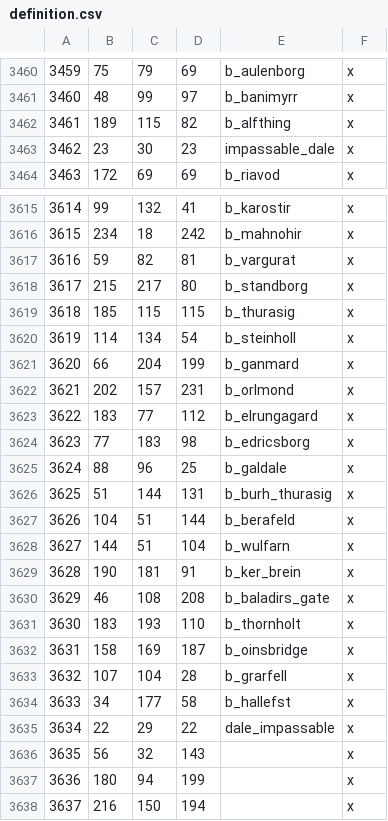
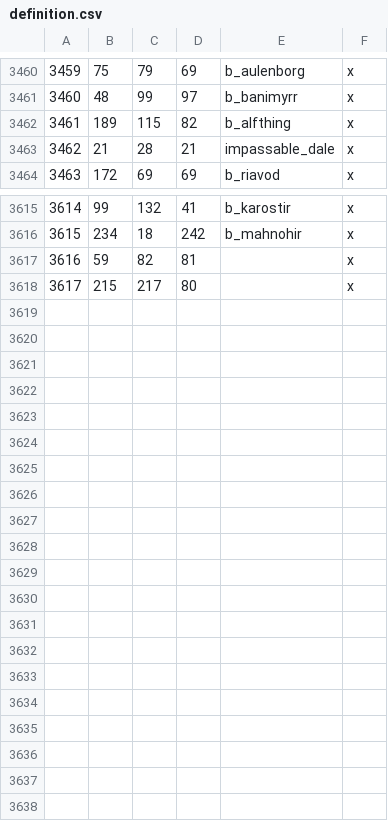
Before and after one commit to CK3RealmsinExile/RealmsInExile, a CSV file: LotRRealmsInExileDev/map_data/definition.csv, drawn as a sheet; only a part is shown, gaps mark what is left out; the diff covers the shown part only.

```diff
--- a/LotRRealmsInExileDev/map_data/definition.csv
+++ b/LotRRealmsInExileDev/map_data/definition.csv
@@ -3462,3 +3462,3 @@
 3461;189;115;82;b_alfthing;x
-3462;23;30;23;impassable_dale;x
+3462;21;28;21;impassable_dale;x
 3463;172;69;69;b_riavod;x;
@@ -3616,23 +3616,3 @@
 3615;234;18;242;b_mahnohir;x;
-3616;59;82;81;b_vargurat;x;
-3617;215;217;80;b_standborg;x;
-3618;185;115;115;b_thurasig;x;
-3619;114;134;54;b_steinholl;x;
-3620;66;204;199;b_ganmard;x;
-3621;202;157;231;b_orlmond;x;
-3622;183;77;112;b_elrungagard;x;
-3623;77;183;98;b_edricsborg;x;
-3624;88;96;25;b_galdale;x;
-3625;51;144;131;b_burh_thurasig;x;
-3626;104;51;144;b_berafeld;x;
-3627;144;51;104;b_wulfarn;x;
-3628;190;181;91;b_ker_brein;x;
-3629;46;108;208;b_baladirs_gate;x;
-3630;183;193;110;b_thornholt;x;
-3631;158;169;187;b_oinsbridge;x;
-3632;107;104;28;b_grarfell;x;
-3633;34;177;58;b_hallefst;x;
-3634;22;29;22;dale_impassable;x
-3635;56;32;143;;x
-3636;180;94;199;;x
-3637;216;150;194;;x
+3616;59;82;81;;x
+3617;215;217;80;;x
```
Also changed, not shown: 1 added row and 1 removed row elsewhere in this file, 26 other files.
